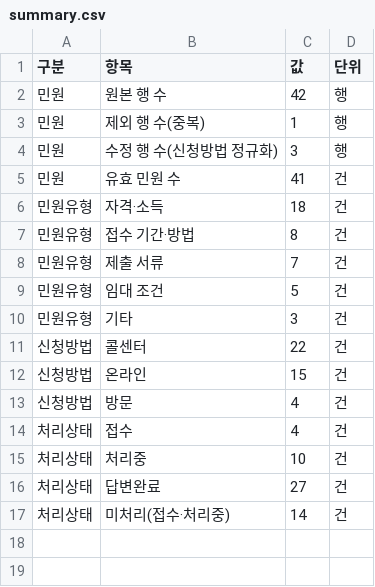
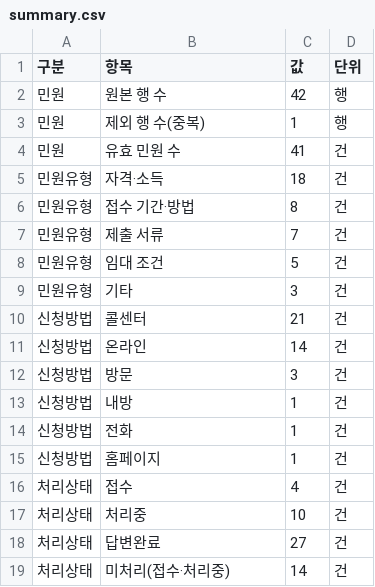
Before and after one commit to cheonhae/LH_lab_prac_G_01, a CSV file: outputs/m4/summary.csv, drawn as a sheet.

```diff
--- a/outputs/m4/summary.csv
+++ b/outputs/m4/summary.csv
@@ -3,3 +3,2 @@
 민원,제외 행 수(중복),1,행
-민원,수정 행 수(신청방법 정규화),3,행
 민원,유효 민원 수,41,건
@@ -10,5 +9,8 @@
 민원유형,기타,3,건
-신청방법,콜센터,22,건
-신청방법,온라인,15,건
-신청방법,방문,4,건
+신청방법,콜센터,21,건
+신청방법,온라인,14,건
+신청방법,방문,3,건
+신청방법,내방,1,건
+신청방법,전화,1,건
+신청방법,홈페이지,1,건
 처리상태,접수,4,건
```
Also changed, not shown: ledger/ledger.csv, 9 other files.
